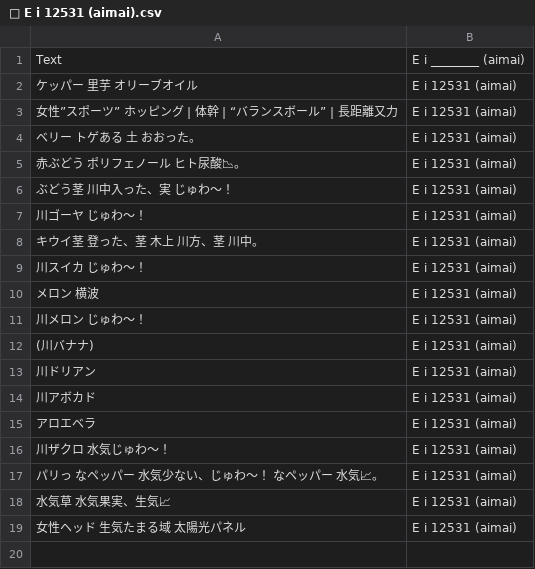
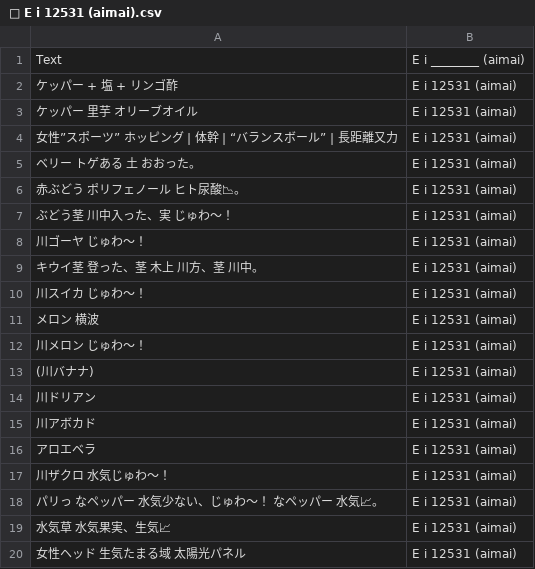
Before and after one commit to FruityheartGarden/E_I____, a CSV file: E i 12531 (aimai)/📙 E i 12531 (aimai).csv, drawn as a sheet; the diff names each change by its address in the sheet, - before the commit and + after, or states it on an @@ line.

Commit message:
🌴 📙 E i 12531 (aimai).csv

```diff
--- a/E i 12531 (aimai)/📙 E i 12531 (aimai).csv
+++ b/E i 12531 (aimai)/📙 E i 12531 (aimai).csv
+row 2: ケッパー + 塩 + リンゴ酢 | E i 12531 (aimai)
```
